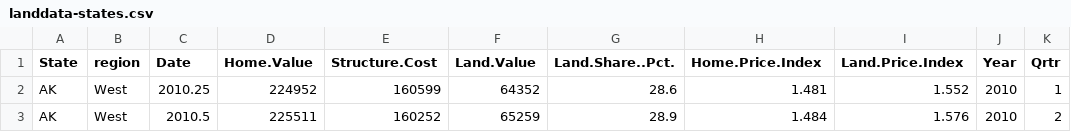
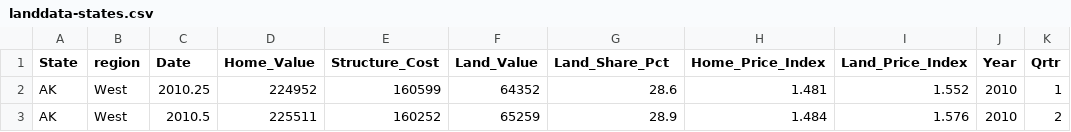
Before and after one commit to IQSS/dss-workshops, a CSV file: R/Rgraphics/dataSets/landdata-states.csv, drawn as a sheet; only a part is shown.

```diff
--- a/R/Rgraphics/dataSets/landdata-states.csv
+++ b/R/Rgraphics/dataSets/landdata-states.csv
@@ -1,2 +1,2 @@
-"State","region","Date","Home.Value","Structure.Cost","Land.Value","Land.Share..Pct.","Home.Price.Index","Land.Price.Index","Year","Qrtr"
+"State","region","Date","Home_Value","Structure_Cost","Land_Value","Land_Share_Pct","Home_Price_Index","Land_Price_Index","Year","Qrtr"
 "AK","West",2010.25,224952,160599,64352,28.6,1.481,1.552,2010,1
```
Also changed, not shown: R/Rgraphics/dataSets/EconomistData.csv, 15 other files.
